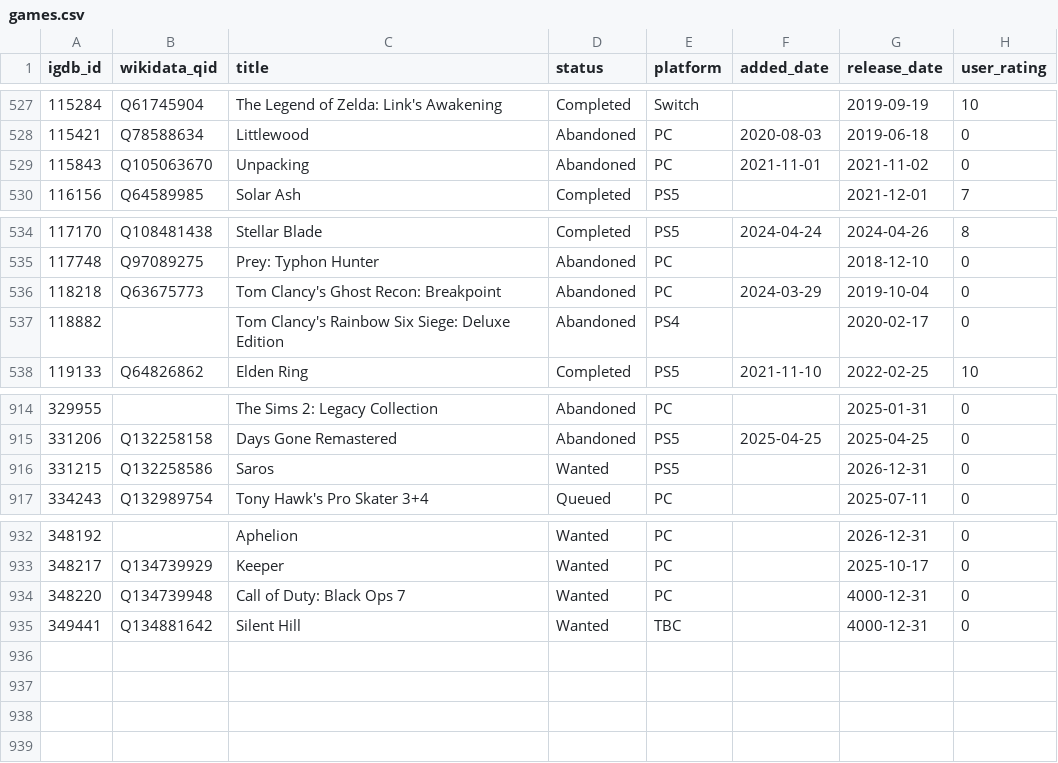
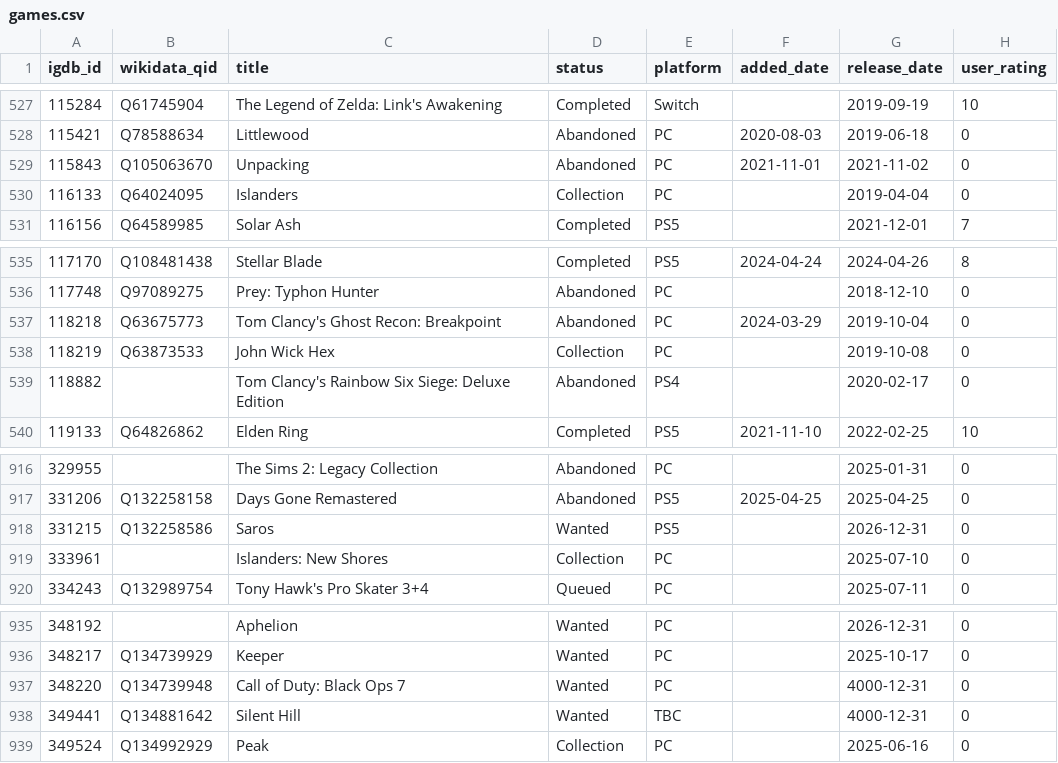
Before and after one commit to josh/gametrack-data, a CSV file: games.csv, drawn as a sheet; only a part is shown, gaps mark what is left out.

Commit message:
Update data

```diff
--- a/games.csv
+++ b/games.csv
@@ -529,2 +529,3 @@ igdb_id,wikidata_qid,title,status,platform,added_date,release_date,user_rating
 115843,Q105063670,Unpacking,Abandoned,PC,2021-11-01,2021-11-02,0
+116133,Q64024095,Islanders,Collection,PC,,2019-04-04,0
 116156,Q64589985,Solar Ash,Completed,PS5,,2021-12-01,7
@@ -536,2 +537,3 @@ igdb_id,wikidata_qid,title,status,platform,added_date,release_date,user_rating
 118218,Q63675773,Tom Clancy's Ghost Recon: Breakpoint,Abandoned,PC,2024-03-29,2019-10-04,0
+118219,Q63873533,John Wick Hex,Collection,PC,,2019-10-08,0
 118882,,Tom Clancy's Rainbow Six Siege: Deluxe Edition,Abandoned,PS4,,2020-02-17,0
@@ -916,2 +918,3 @@ igdb_id,wikidata_qid,title,status,platform,added_date,release_date,user_rating
 331215,Q132258586,Saros,Wanted,PS5,,2026-12-31,0
+333961,,Islanders: New Shores,Collection,PC,,2025-07-10,0
 334243,Q132989754,Tony Hawk's Pro Skater 3+4,Queued,PC,,2025-07-11,0
@@ -935 +938,2 @@ igdb_id,wikidata_qid,title,status,platform,added_date,release_date,user_rating
 349441,Q134881642,Silent Hill,Wanted,TBC,,4000-12-31,0
+349524,Q134992929,Peak,Collection,PC,,2025-06-16,0
```
